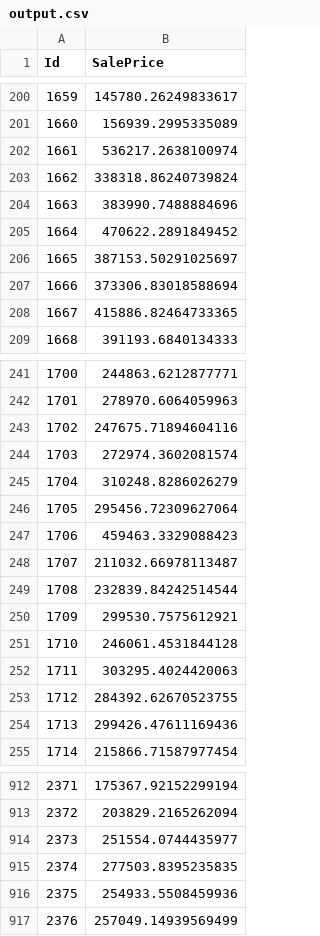
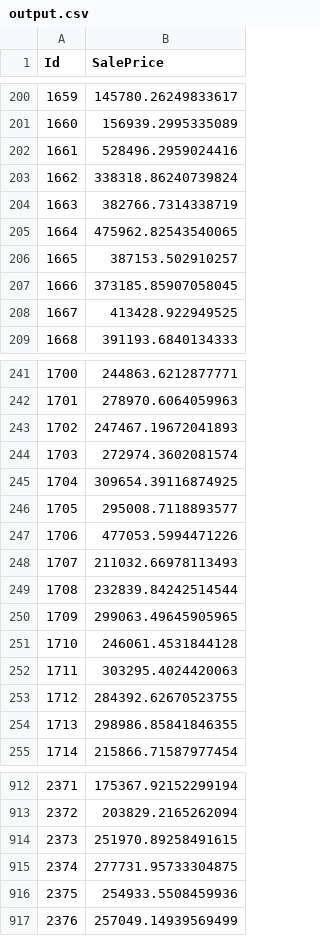
Before and after one commit to frebern/HouseEvaluation, a CSV file: output.csv, drawn as a sheet; only a part is shown, gaps mark what is left out; the diff covers the shown part only.

```diff
--- a/output.csv
+++ b/output.csv
@@ -201,9 +201,9 @@ Id,SalePrice
 1660,156939.2995335089
-1661,536217.2638100974
+1661,528496.2959024416
 1662,338318.86240739824
-1663,383990.7488884696
-1664,470622.2891849452
-1665,387153.50291025697
-1666,373306.83018588694
-1667,415886.82464733365
+1663,382766.7314338719
+1664,475962.82543540065
+1665,387153.502910257
+1666,373185.85907058045
+1667,413428.922949525
 1668,391193.6840134333
@@ -242,10 +242,10 @@ Id,SalePrice
 1701,278970.6064059963
-1702,247675.71894604116
+1702,247467.19672041893
 1703,272974.3602081574
-1704,310248.8286026279
-1705,295456.72309627064
-1706,459463.3329088423
-1707,211032.66978113487
+1704,309654.39116874925
+1705,295008.7118893577
+1706,477053.5994471226
+1707,211032.66978113493
 1708,232839.84242514544
-1709,299530.7575612921
+1709,299063.49645905965
 1710,246061.4531844128
@@ -253,3 +253,3 @@ Id,SalePrice
 1712,284392.62670523755
-1713,299426.47611169436
+1713,298986.85841846355
 1714,215866.71587977454
@@ -913,4 +913,4 @@ Id,SalePrice
 2372,203829.2165262094
-2373,251554.0744435977
-2374,277503.8395235835
+2373,251970.89258491615
+2374,277731.95733304875
 2375,254933.5508459936
```
Also changed, not shown: 124 edited cells elsewhere in this file, 3 other files.
